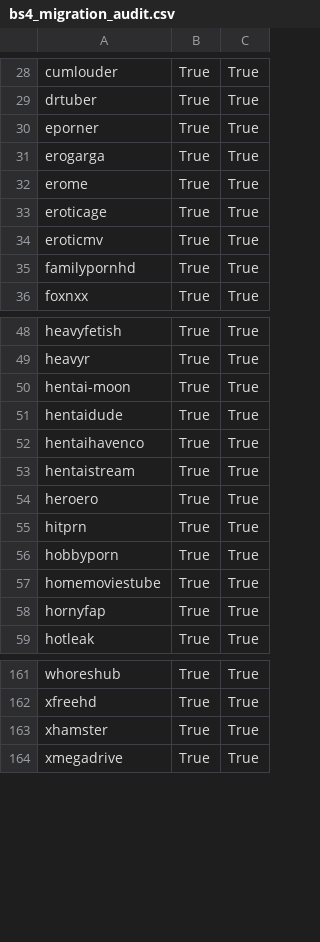
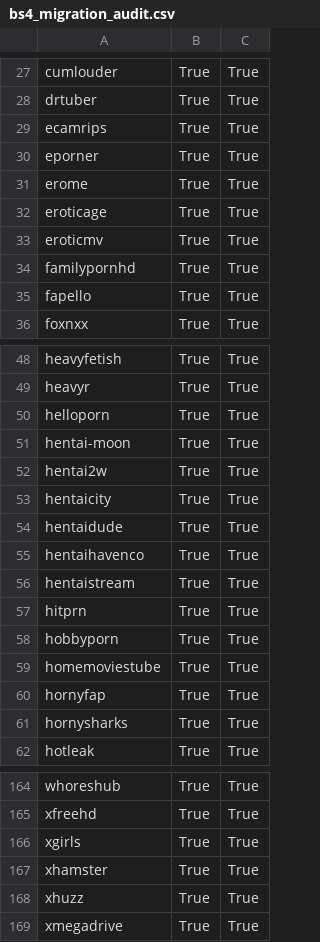
Before and after one commit to rpeters1430/repository.dobbelina, a CSV file: docs/status/bs4_migration_audit.csv, drawn as a sheet; only a part is shown, gaps mark what is left out; removed rows and columns are numbered as before the commit, all else as after; the diff covers the shown part only; the diff names each change by its address in the sheet, - before the commit and + after, or states it on an @@ line.

Commit message:
feat(sites): add 8 new sites and remove obsolete sites
Add new sites:
- HentaiCity & Hentai2w (Hentai & Anime)
- xGirls & eCamRips (Cams & Live)
- HornySharks, xHuzz & HelloPorn (Video Tubes)
- Fapello (Amateur & Social)

Remove obsolete sites:
- allclassic, erogarga, heroero

Include BeautifulSoup scrapers, 256x256 logos, about metadata, and unit test suites.

```diff
--- a/docs/status/bs4_migration_audit.csv
+++ b/docs/status/bs4_migration_audit.csv
+row 29: ecamrips | True | True
-row 31: erogarga | True | True
+row 35: fapello | True | True
+row 50: helloporn | True | True
+row 52: hentai2w | True | True
+row 53: hentaicity | True | True
-row 54: heroero | True | True
+row 61: hornysharks | True | True
+row 166: xgirls | True | True
+row 168: xhuzz | True | True
```
Also changed, not shown: 1 removed row elsewhere in this file, 38 other files.
